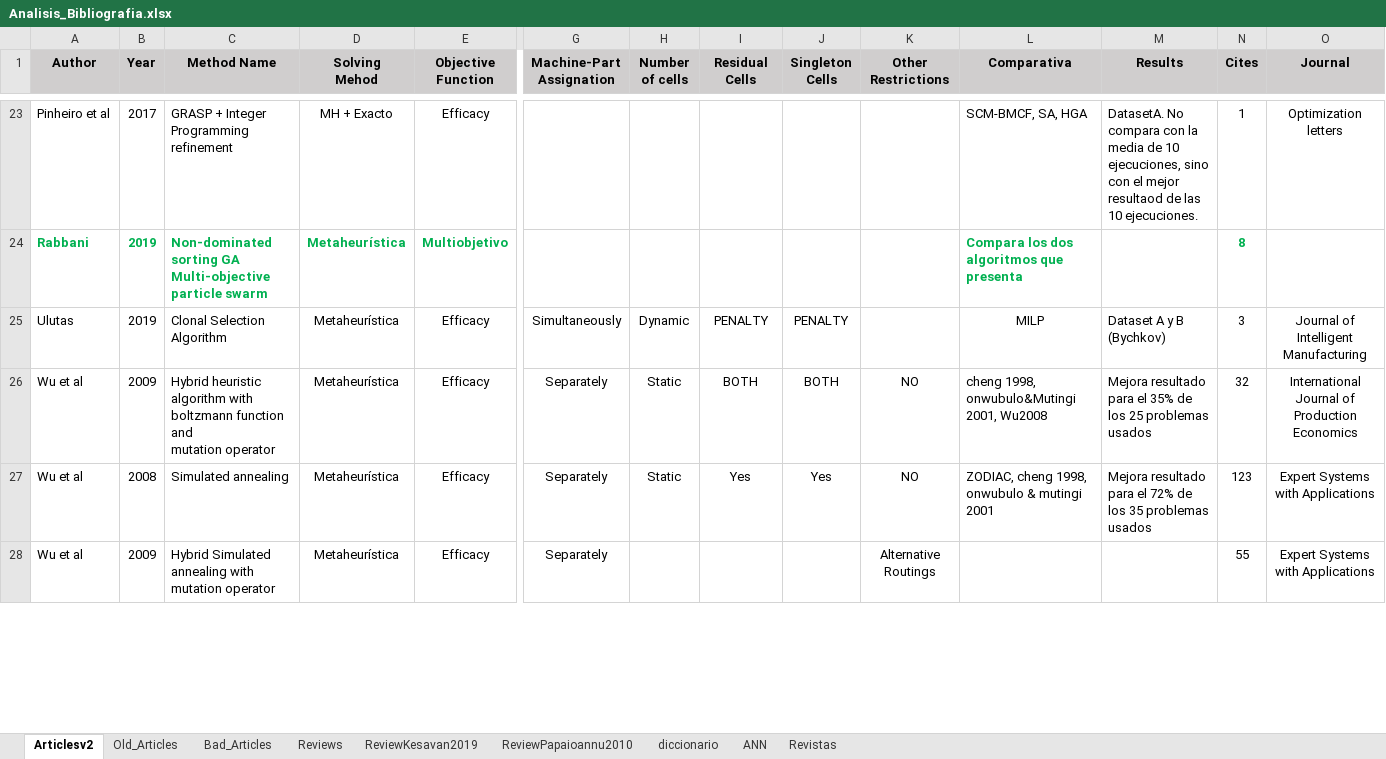
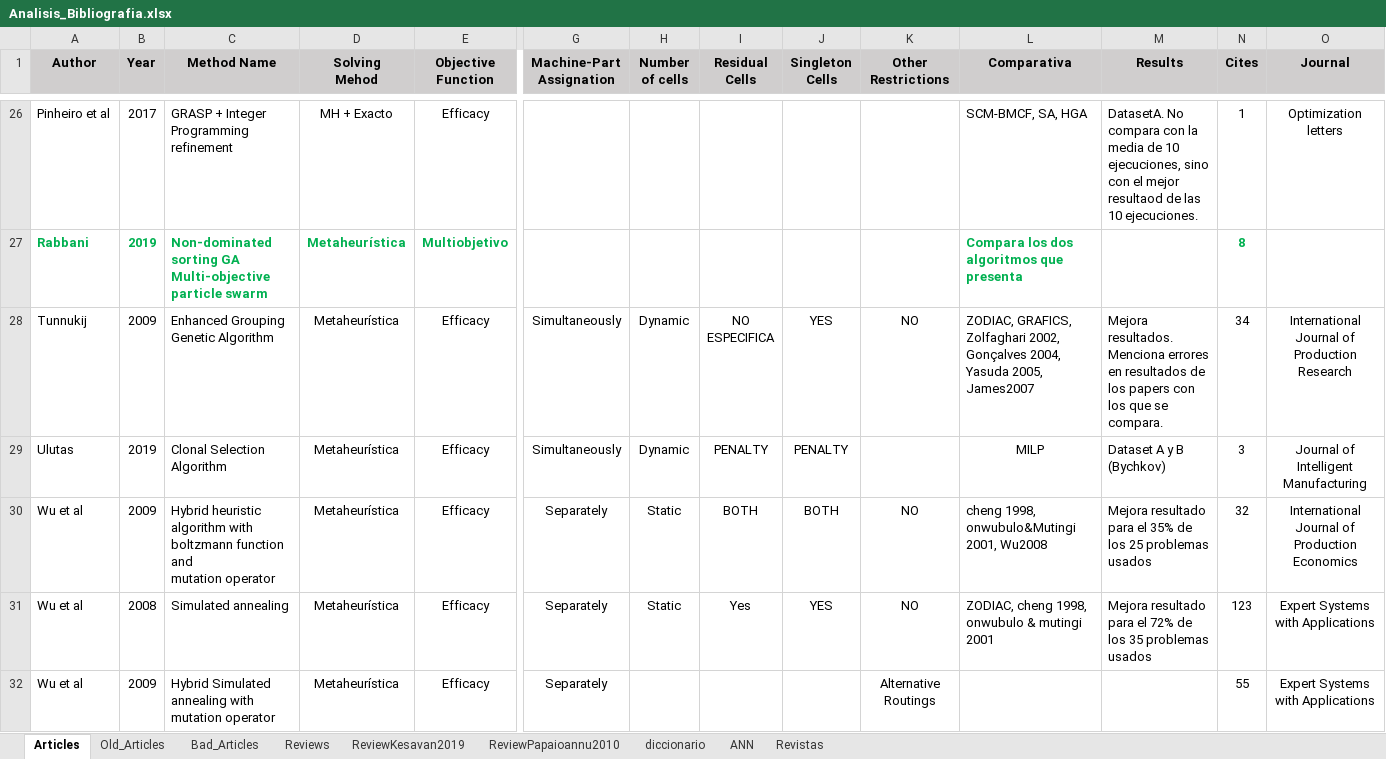
Before and after one commit to jossanlop/cell-formation, an Excel workbook: bibliografia/Analisis_Bibliografia.xlsx, sheet Articles, drawn as a sheet; only a part is shown, gaps mark what is left out; values as stored, in another font and other column widths than the file's, no borders; conditional formats not drawn; addresses are those after the commit; rows hold the shown columns only; ↵ is a line break in a cell; the diff covers the shown part only; the diff names each change by its address in the sheet, - before the commit and + after, or states it on an @@ line.

```diff
--- a/bibliografia/Analisis_Bibliografia.xlsx (sheet Articles)
+++ b/bibliografia/Analisis_Bibliografia.xlsx (sheet Articles)
-sheet tab: Articlesv2
+sheet tab: Articles
+row 28: Tunnukij | 2009 | Enhanced Grouping Genetic Algorithm | Metaheurística | Efficacy | Simultaneously | Dynamic | NO ↵ ESPECIFICA | YES | NO | ZODIAC, GRAFICS, Zolfaghari 2002, ↵ Gonçalves 2004, Yasuda 2005, James2007 | Mejora resultados. Menciona errores en resultados de los papers con los que se compara. | 34 | International Journal of Production Research
-J31 (Singleton Cells): Yes
+J31 (Singleton Cells): YES
```
Also changed, not shown: 7 added rows, 3 moved rows and 1 edited cell elsewhere in this sheet, sheet Revistas, formulas that keep their value, 6 other files.
